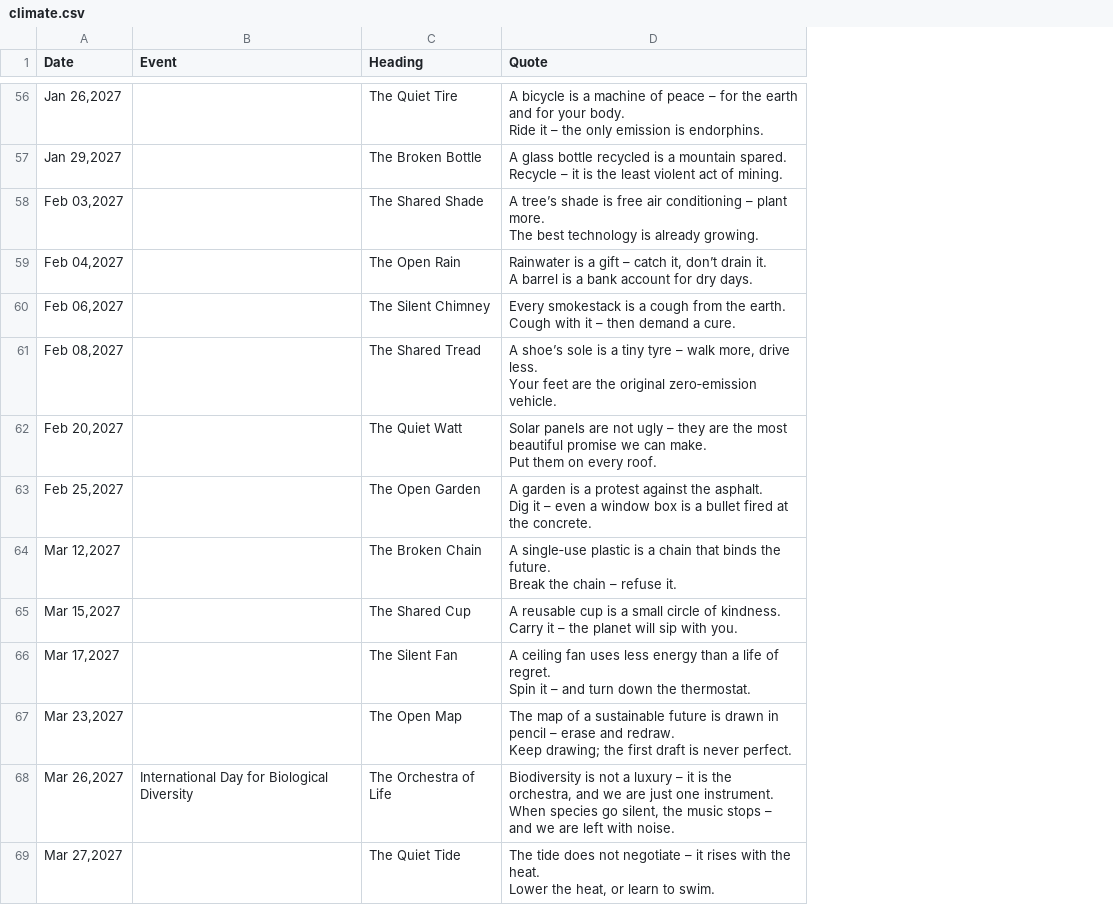
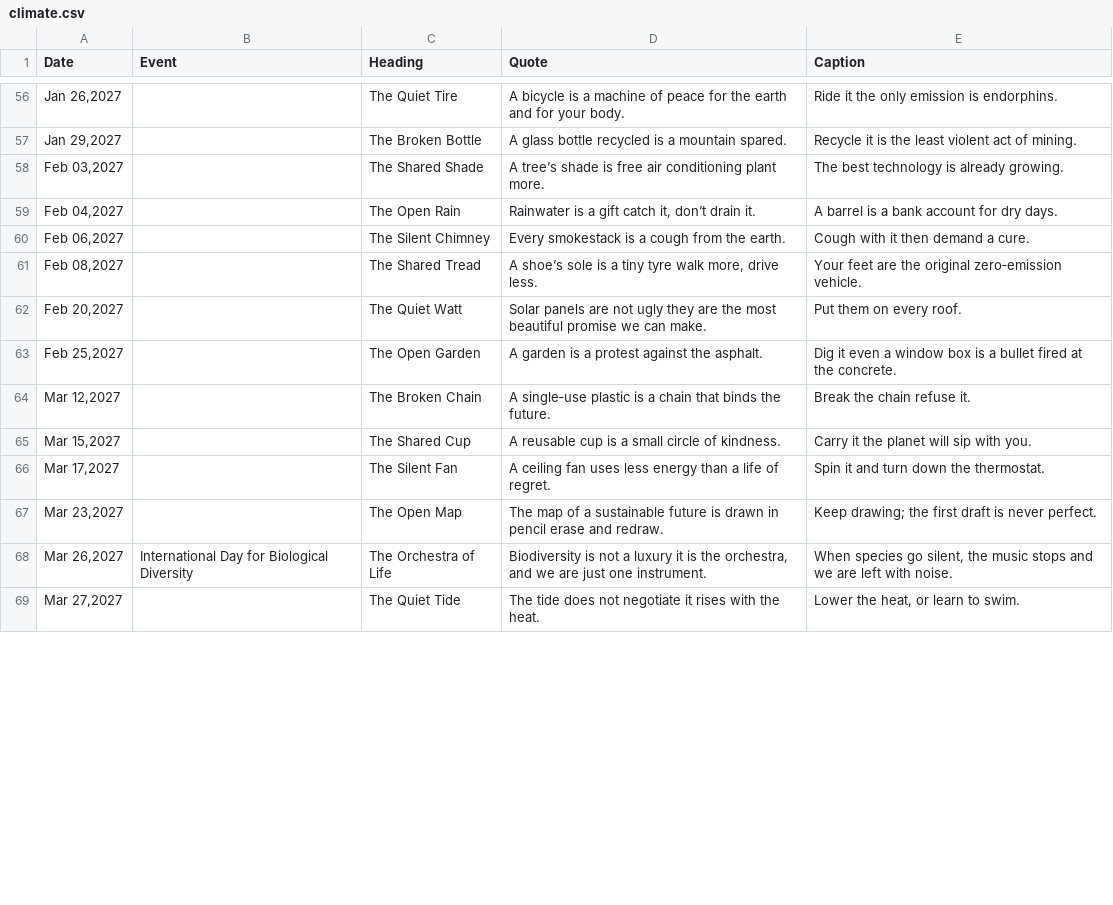
Before and after one commit to Jalte-Diye-Foundation/Cogentic, a CSV file: climate.csv, drawn as a sheet; only a part is shown, gaps mark what is left out; ↵ is a line break in a cell; the diff covers the shown part only; the diff names each change by its address in the sheet, - before the commit and + after, or states it on an @@ line.

```diff
--- a/climate.csv
+++ b/climate.csv
+column E (Caption), rows 56-69: Ride it the only emission is endorphins. | Recycle it is the least violent act of mining. | The best technology is already growing. | A barrel is a bank account for dry days. | Cough with it then demand a cure. | Your feet are the original zero‑emission vehicle. | Put them on every roof. | Dig it even a window box is a bullet fired at the concrete. | Break the chain refuse it. | Carry it the planet will sip with you. | Spin it and turn down the thermostat. | Keep drawing; the first draft is never perfect. | When species go silent, the music stops and we are left with noise. | Lower the heat, or learn to swim.
-D56 (Quote): …of peace – for the earth and for your body. ↵ Ride it – the only emission is endorphins.
+D56 (Quote): …of peace for the earth and for your body.
-D57 (Quote): …mountain spared. ↵ Recycle – it is the least violent act of mining.
+D57 (Quote): …mountain spared.
-D58 (Quote): …air conditioning – plant more. ↵ The best technology is already growing.
+D58 (Quote): …air conditioning plant more.
-D59 (Quote): …a gift – catch it, don’t drain it. ↵ A barrel is a bank account for dry days.
+D59 (Quote): …a gift catch it, don’t drain it.
-D60 (Quote): …the earth. ↵ Cough with it – then demand a cure.
+D60 (Quote): …the earth.
-D61 (Quote): …tiny tyre – walk more, drive less. ↵ Your feet are the original zero‑emission vehicle.
+D61 (Quote): …tiny tyre walk more, drive less.
-D62 (Quote): …not ugly – they are the most beautiful promise we can make. ↵ Put them on every roof.
+D62 (Quote): …not ugly they are the most beautiful promise we can make.
-D63 (Quote): …the asphalt. ↵ Dig it – even a window box is a bullet fired at the concrete.
+D63 (Quote): …the asphalt.
-D64 (Quote): …the future. ↵ Break the chain – refuse it.
+D64 (Quote): …the future.
-D65 (Quote): …of kindness. ↵ Carry it – the planet will sip with you.
+D65 (Quote): …of kindness.
-D66 (Quote): …of regret. ↵ Spin it – and turn down the thermostat.
+D66 (Quote): …of regret.
-D67 (Quote): …in pencil – erase and redraw. ↵ Keep drawing; the first draft is never perfect.
+D67 (Quote): …in pencil erase and redraw.
-D68 (Quote): …a luxury – it is the orchestra, and we are just one instrument. ↵ When species go silent, the music stops – and we are left with noise.
+D68 (Quote): …a luxury it is the orchestra, and we are just one instrument.
-D69 (Quote): …not negotiate – it rises with the heat. ↵ Lower the heat, or learn to swim.
+D69 (Quote): …not negotiate it rises with the heat.
```
Also changed, not shown: 109 edited cells elsewhere in this file.
